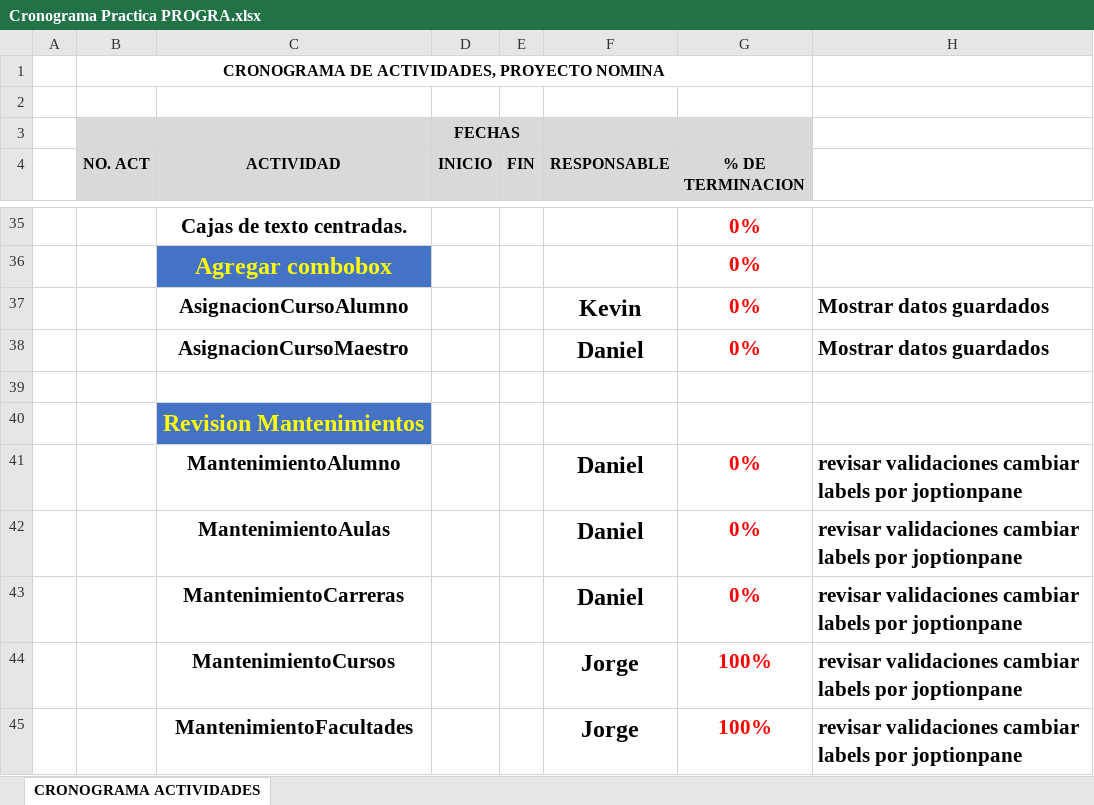
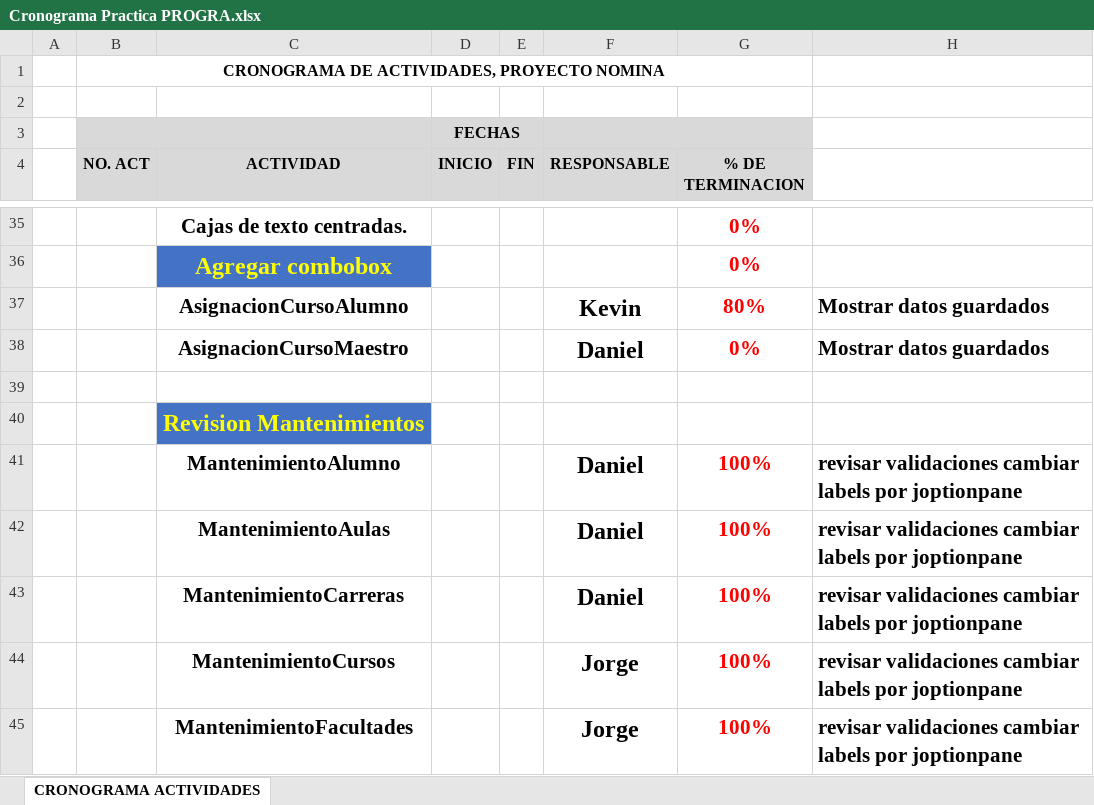
Before and after one commit to tatto5828z4/ProyectosUMG, an Excel workbook: P3GA2/Cronograma Practica PROGRA.xlsx, sheet CRONOGRAMA ACTIVIDADES, drawn as a sheet; only a part is shown, gaps mark what is left out; values as stored, in another font and other column widths than the file's, no borders; the diff covers the shown part only; the diff names each change by its address in the sheet, - before the commit and + after, or states it on an @@ line.

Commit message:
ACTUALIZANDO CRONOGRAMA

```diff
--- a/P3GA2/Cronograma Practica PROGRA.xlsx (sheet CRONOGRAMA ACTIVIDADES)
+++ b/P3GA2/Cronograma Practica PROGRA.xlsx (sheet CRONOGRAMA ACTIVIDADES)
-G37 (% DE TERMINACION): 0%
+G37 (% DE TERMINACION): 80%
-G41:G43 (% DE TERMINACION): 0%
+G41:G43 (% DE TERMINACION): 100%
```
Also changed, not shown: 5 edited cells elsewhere in this sheet.
